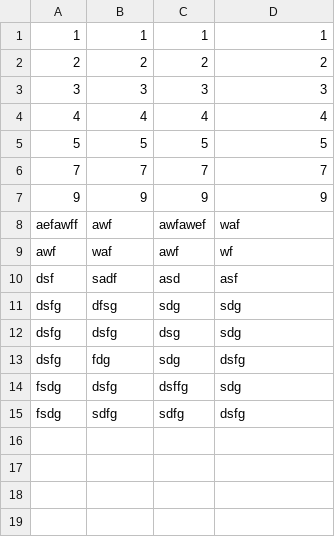
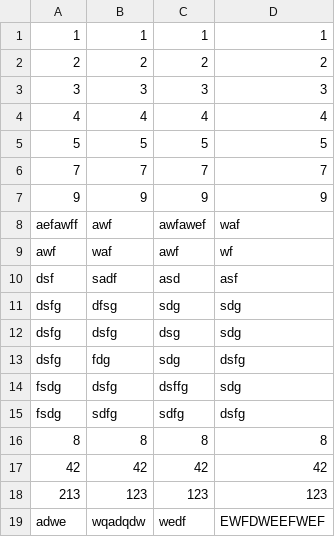
Before and after one commit to Driftfich/University-Stuff, a CSV file: modules/double_list/media.csv, drawn as a sheet.

```diff
--- a/modules/double_list/media.csv
+++ b/modules/double_list/media.csv
@@ -15 +15,5 @@ fsdg;dsfg;dsffg;sdg
 fsdg;sdfg;sdfg;dsfg
+8;8;8;8
+42;42;42;42
+213;123;123;123
+adwe;wqadqdw;wedf;EWFDWEEFWEF
```
Also changed, not shown: 5 other files.
